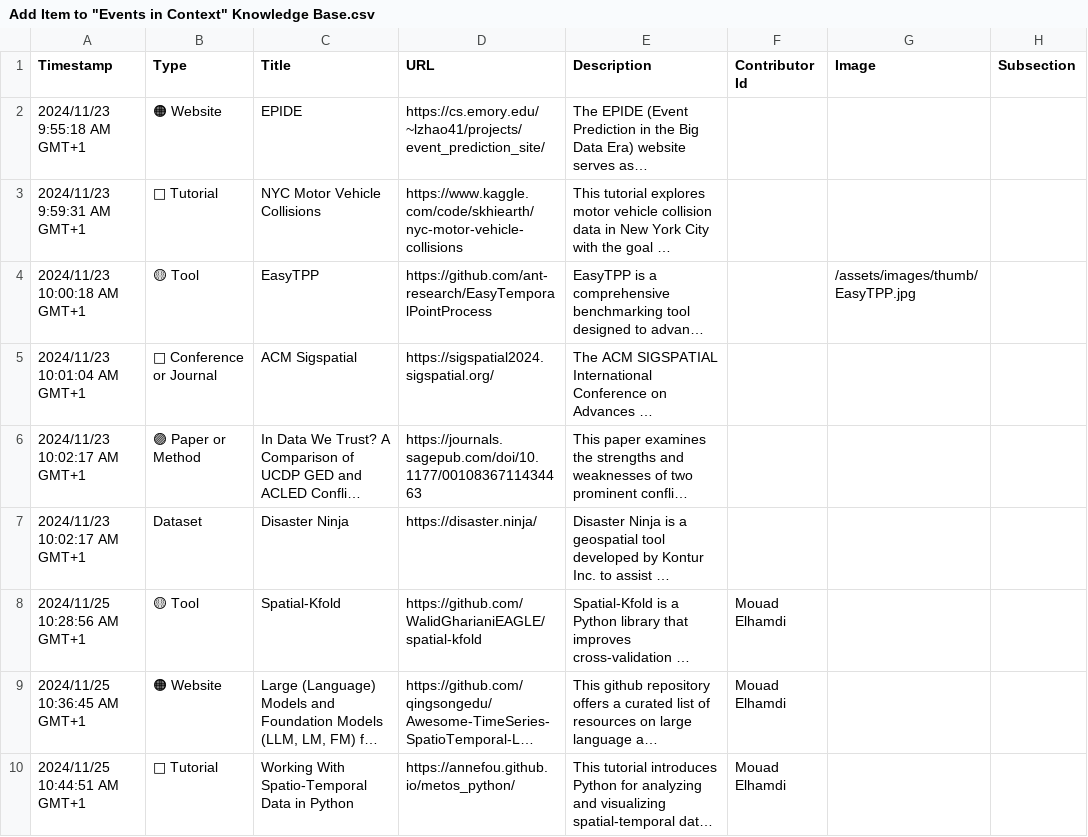
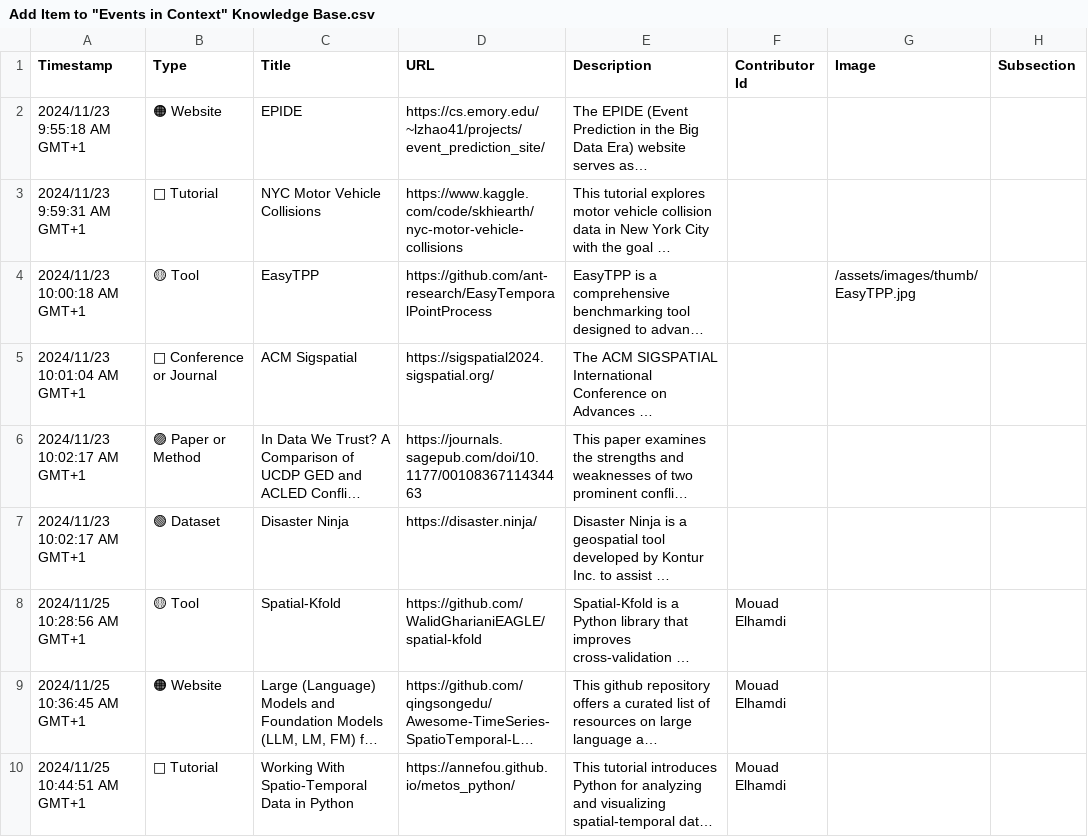
Before and after one commit to events2025/events2025.github.io, a CSV file: data/Add Item to "Events in Context" Knowledge Base.csv, drawn as a sheet; only a part is shown; long unchanged cells end in …; the diff names each change by its address in the sheet, - before the commit and + after, or states it on an @@ line.

Commit message:
Update Add Item to "Events in Context" Knowledge Base.csv

```diff
--- a/data/Add Item to "Events in Context" Knowledge Base.csv
+++ b/data/Add Item to "Events in Context" Knowledge Base.csv
-B7 (Type): Dataset
+B7 (Type): 🟢 Dataset
```
